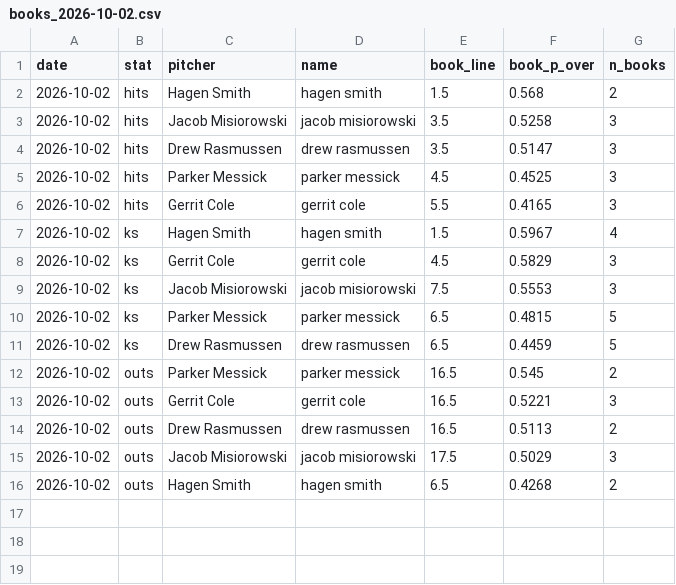
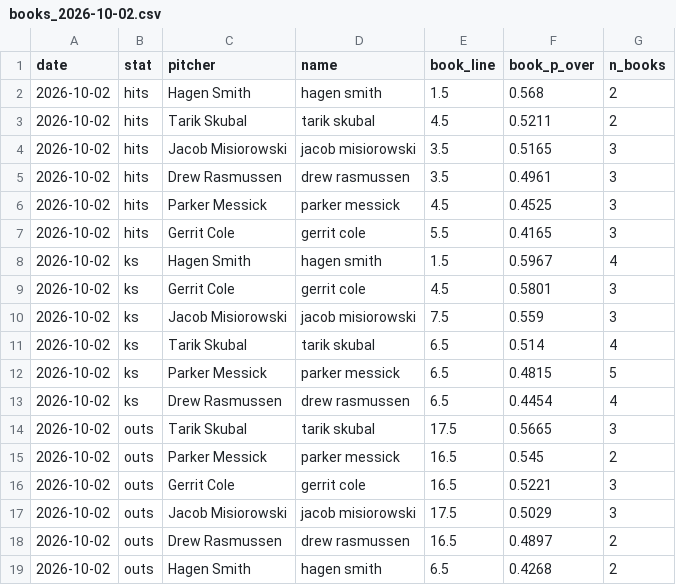
Before and after one commit to factoreric123-sketch/mlbodds, a CSV file: mlb/pp_logs/books/books_2026-10-02.csv, drawn as a sheet.

```diff
--- a/mlb/pp_logs/books/books_2026-10-02.csv
+++ b/mlb/pp_logs/books/books_2026-10-02.csv
@@ -2,4 +2,5 @@ date,stat,pitcher,name,book_line,book_p_over,n_books
 2026-10-02,hits,Hagen Smith,hagen smith,1.5,0.568,2
-2026-10-02,hits,Jacob Misiorowski,jacob misiorowski,3.5,0.5258,3
-2026-10-02,hits,Drew Rasmussen,drew rasmussen,3.5,0.5147,3
+2026-10-02,hits,Tarik Skubal,tarik skubal,4.5,0.5211,2
+2026-10-02,hits,Jacob Misiorowski,jacob misiorowski,3.5,0.5165,3
+2026-10-02,hits,Drew Rasmussen,drew rasmussen,3.5,0.4961,3
 2026-10-02,hits,Parker Messick,parker messick,4.5,0.4525,3
@@ -7,10 +8,12 @@ date,stat,pitcher,name,book_line,book_p_over,n_books
 2026-10-02,ks,Hagen Smith,hagen smith,1.5,0.5967,4
-2026-10-02,ks,Gerrit Cole,gerrit cole,4.5,0.5829,3
-2026-10-02,ks,Jacob Misiorowski,jacob misiorowski,7.5,0.5553,3
+2026-10-02,ks,Gerrit Cole,gerrit cole,4.5,0.5801,3
+2026-10-02,ks,Jacob Misiorowski,jacob misiorowski,7.5,0.559,3
+2026-10-02,ks,Tarik Skubal,tarik skubal,6.5,0.514,4
 2026-10-02,ks,Parker Messick,parker messick,6.5,0.4815,5
-2026-10-02,ks,Drew Rasmussen,drew rasmussen,6.5,0.4459,5
+2026-10-02,ks,Drew Rasmussen,drew rasmussen,6.5,0.4454,4
+2026-10-02,outs,Tarik Skubal,tarik skubal,17.5,0.5665,3
 2026-10-02,outs,Parker Messick,parker messick,16.5,0.545,2
 2026-10-02,outs,Gerrit Cole,gerrit cole,16.5,0.5221,3
-2026-10-02,outs,Drew Rasmussen,drew rasmussen,16.5,0.5113,2
 2026-10-02,outs,Jacob Misiorowski,jacob misiorowski,17.5,0.5029,3
+2026-10-02,outs,Drew Rasmussen,drew rasmussen,16.5,0.4897,2
 2026-10-02,outs,Hagen Smith,hagen smith,6.5,0.4268,2
```
Also changed, not shown: mlb/pp_logs/books/books_detail_2026-10-02.csv.
